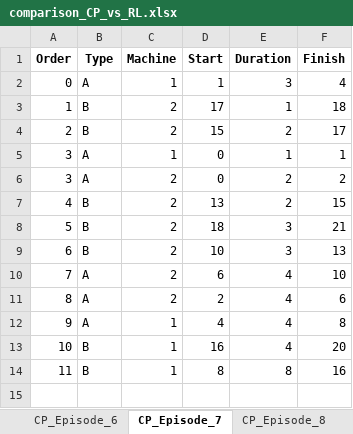
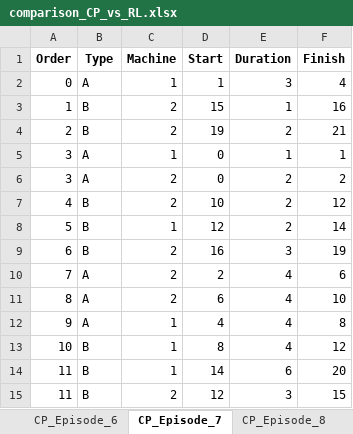
Before and after one commit to ozturkcemal/MaaS-Scheduling-Instances, an Excel workbook: comparison_CP_vs_RL.xlsx, sheet CP_Episode_7, drawn as a sheet; values as stored, in another font and other column widths than the file's, no borders; the diff names each change by its address in the sheet, - before the commit and + after, or states it on an @@ line.

```diff
--- a/comparison_CP_vs_RL.xlsx (sheet CP_Episode_7)
+++ b/comparison_CP_vs_RL.xlsx (sheet CP_Episode_7)
-D3 (Start): 17
+D3 (Start): 15
-F3 (Finish): 18
+F3 (Finish): 16
-D4 (Start): 15
+D4 (Start): 19
-F4 (Finish): 17
+F4 (Finish): 21
-D7 (Start): 13
+D7 (Start): 10
-F7 (Finish): 15
+F7 (Finish): 12
-C8 (Machine): 2
+C8 (Machine): 1
-D8 (Start): 18
+D8 (Start): 12
-E8 (Duration): 3
+E8 (Duration): 2
-F8 (Finish): 21
+F8 (Finish): 14
-D9 (Start): 10
+D9 (Start): 16
-F9 (Finish): 13
+F9 (Finish): 19
-D10 (Start): 6
+D10 (Start): 2
-F10 (Finish): 10
+F10 (Finish): 6
-D11 (Start): 2
+D11 (Start): 6
-F11 (Finish): 6
+F11 (Finish): 10
-D13 (Start): 16
+D13 (Start): 8
-F13 (Finish): 20
+F13 (Finish): 12
-D14 (Start): 8
+D14 (Start): 14
-E14 (Duration): 8
+E14 (Duration): 6
-F14 (Finish): 16
+F14 (Finish): 20
+row 15: 11 | B | 2 | 12 | 3 | 15
```
Also changed, not shown: sheet CP_Episode_10, sheet CP_Episode_6, sheet CP_Episode_8, sheet CP_Episode_5, sheet CP_Episode_1, sheet CP_Episode_3, 1 more sheet, 3 other files.
